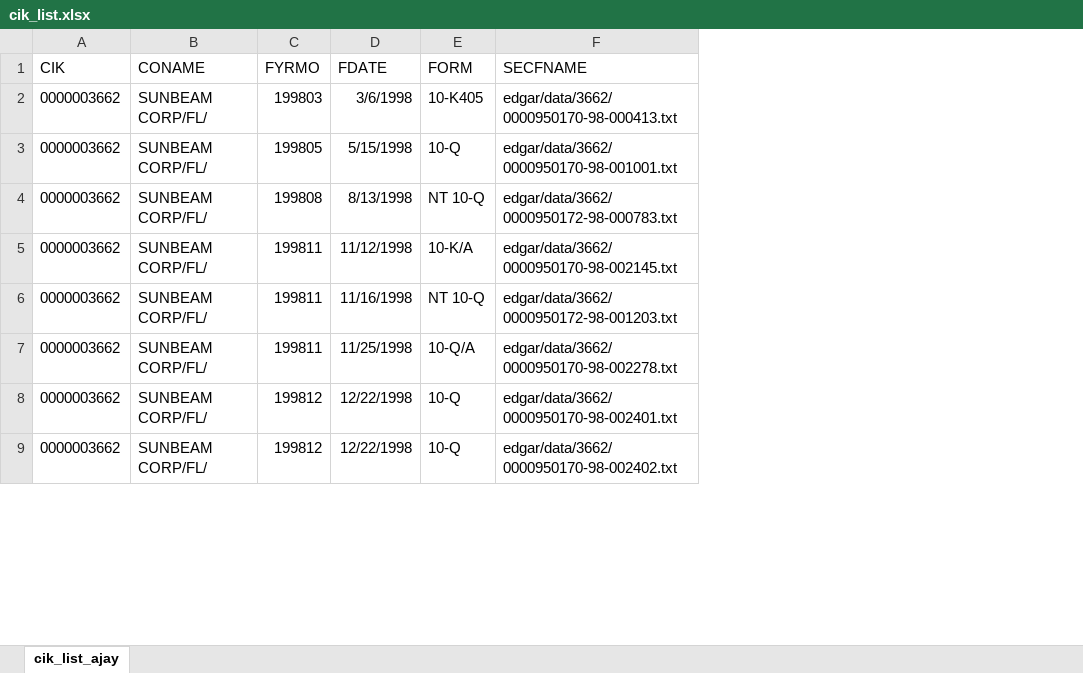
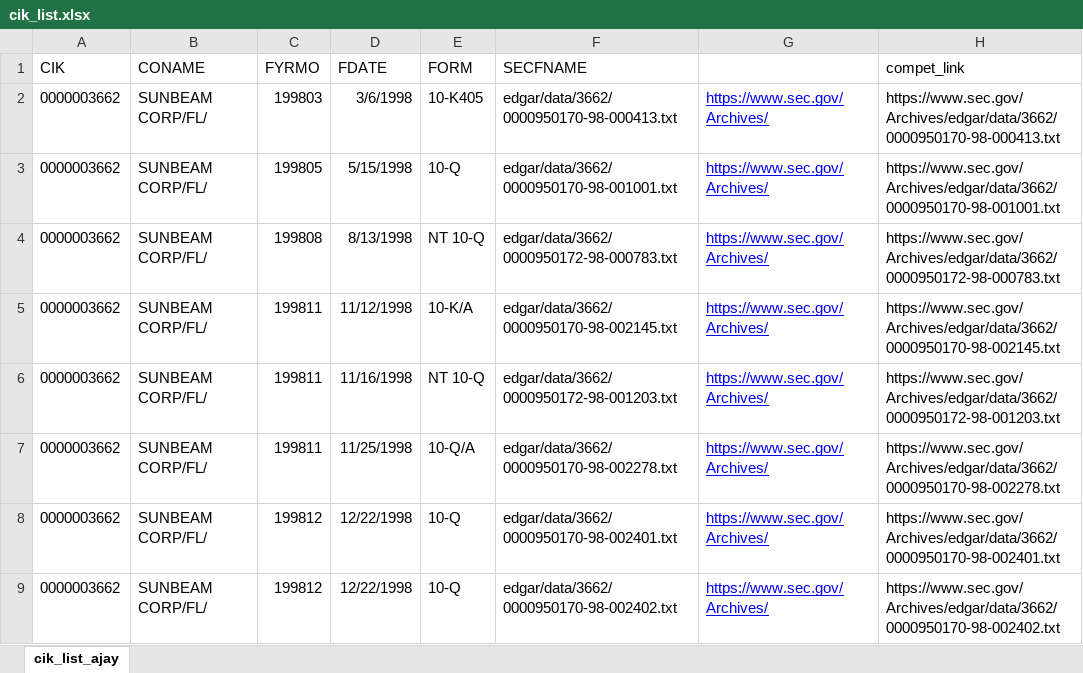
Before and after one commit to uservipin/Project, an Excel workbook: NLP/NLP_problem_Statement/cik_list.xlsx, sheet cik_list_ajay, drawn as a sheet; only a part is shown; values as stored, in another font and other column widths than the file's, no borders; the diff names each change by its address in the sheet, - before the commit and + after, or states it on an @@ line.

```diff
--- a/NLP/NLP_problem_Statement/cik_list.xlsx (sheet cik_list_ajay)
+++ b/NLP/NLP_problem_Statement/cik_list.xlsx (sheet cik_list_ajay)
+column G, rows 2-9: all https://www.sec.gov/Archives/
+column H (compet_link), rows 2-9: https://www.sec.gov/Archives/edgar/data/3662/0000950170-98-000413.txt | https://www.sec.gov/Archives/edgar/data/3662/0000950170-98-001001.txt | https://www.sec.gov/Archives/edgar/data/3662/0000950172-98-000783.txt | https://www.sec.gov/Archives/edgar/data/3662/0000950170-98-002145.txt | https://www.sec.gov/Archives/edgar/data/3662/0000950172-98-001203.txt | https://www.sec.gov/Archives/edgar/data/3662/0000950170-98-002278.txt | https://www.sec.gov/Archives/edgar/data/3662/0000950170-98-002401.txt | https://www.sec.gov/Archives/edgar/data/3662/0000950170-98-002402.txt
```
Also changed, not shown: NLP/NLP_problem_Statement/Assignmnet_text_analysis_.xlsx, NLP/NLP_problem_Statement/Output Data Structure.xlsx, 4 other files.
